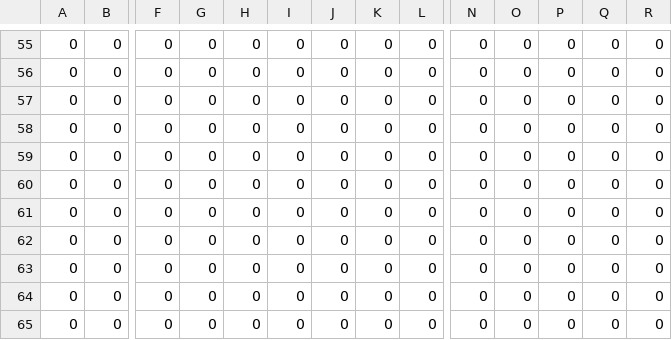
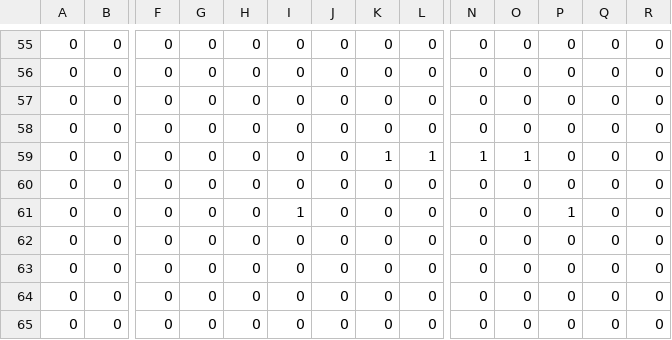
Before and after one commit to cesardt/ProyectoVideojuegos, a CSV file: src/org/Area1/mapCSV_Group2_Map4.csv, drawn as a sheet; only a part is shown, gaps mark what is left out; removed rows and columns are numbered as before the commit, all else as after; rows hold the shown columns only; the diff names each change by its address in the sheet, - before the commit and + after, or states it on an @@ line.

```diff
--- a/src/org/Area1/mapCSV_Group2_Map4.csv
+++ b/src/org/Area1/mapCSV_Group2_Map4.csv
+row 59: 0 | 0 | 0 | 0 | 0 | 0 | 0 | 1 | 1 | 1 | 1 | 0 | 0 | 0
-I61: 0
+I61: 1
-P61: 0
+P61: 1
-row 61: 0 | 0 | 0 | 0 | 0 | 0 | 0 | 0 | 0 | 0 | 0 | 0 | 0 | 0
```
Also changed, not shown: src/org/Area1/mapCSV_Group2_Pasto.csv, 1 other file.
